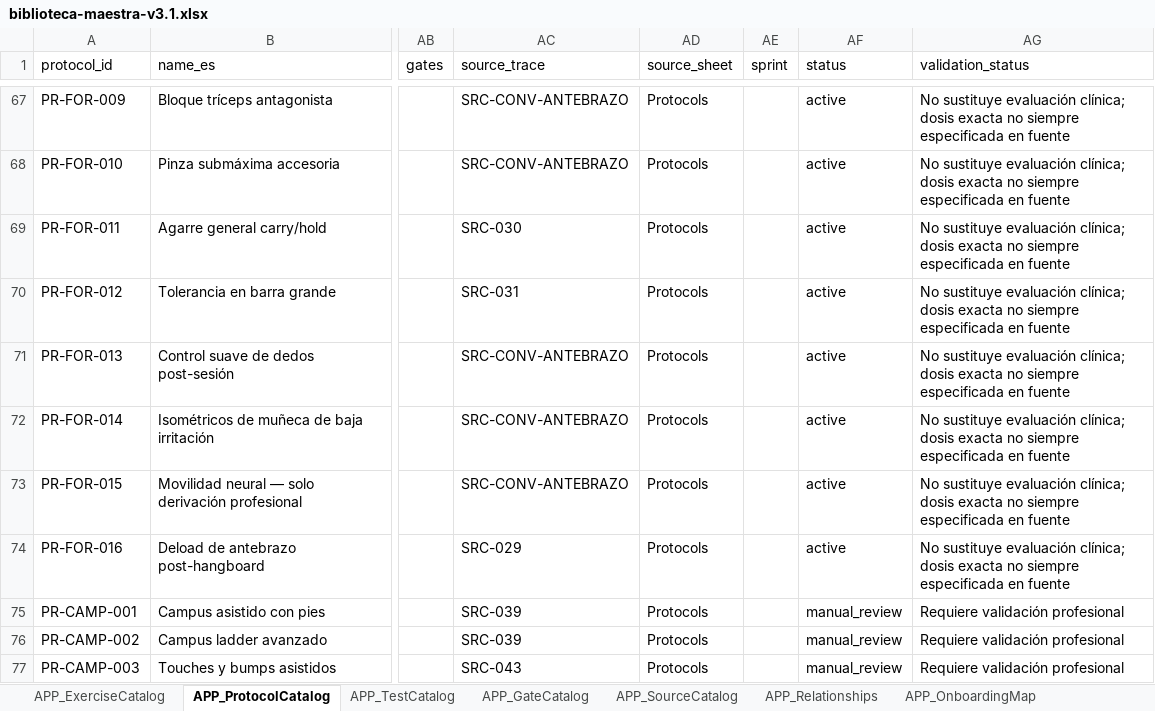
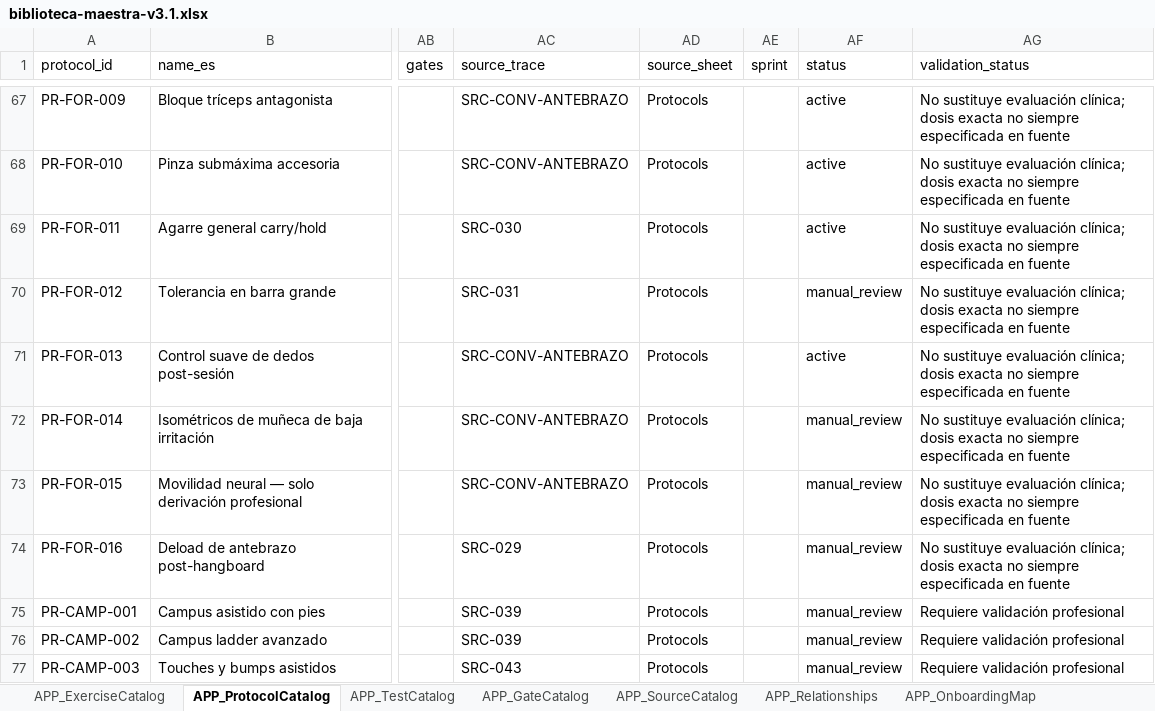
Before and after one commit to Giuliana-cyber/bliclimb, an Excel workbook: docs/biblioteca-maestra-v3.1.xlsx, sheet APP_ProtocolCatalog, drawn as a sheet; only a part is shown, gaps mark what is left out; values as stored, in another font and other column widths than the file's, no borders; the diff names each change by its address in the sheet, - before the commit and + after, or states it on an @@ line.

```diff
--- a/docs/biblioteca-maestra-v3.1.xlsx (sheet APP_ProtocolCatalog)
+++ b/docs/biblioteca-maestra-v3.1.xlsx (sheet APP_ProtocolCatalog)
-AF70 (status): active
+AF70 (status): manual_review
-AF72:AF74 (status): active
+AF72:AF74 (status): manual_review
```
Also changed, not shown: sheet APP_ExerciseCatalog, sheet APP_GateCatalog, 5 other files.
